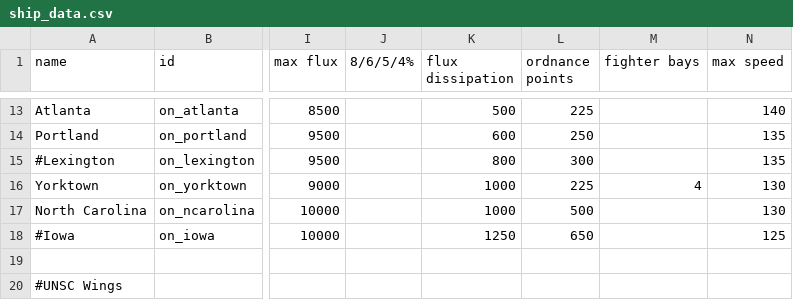
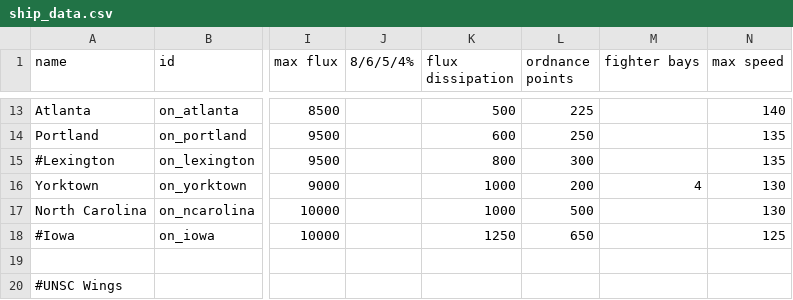
Before and after one commit to OfflcerSam/NavalSector, a CSV file: data/hulls/ship_data.csv, drawn as a sheet; only a part is shown, gaps mark what is left out; the diff names each change by its address in the sheet, - before the commit and + after, or states it on an @@ line.

```diff
--- a/data/hulls/ship_data.csv
+++ b/data/hulls/ship_data.csv
-L16 (ordnance points): 225
+L16 (ordnance points): 200
```
Also changed, not shown: 5 other files.
